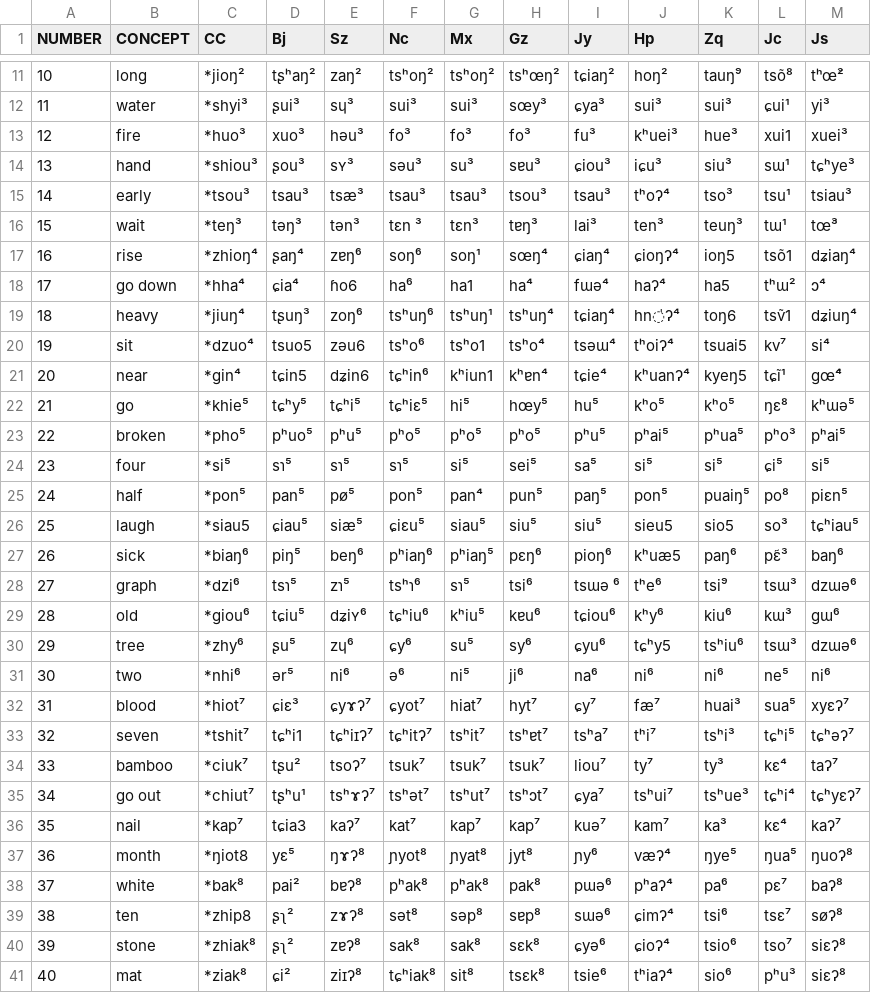
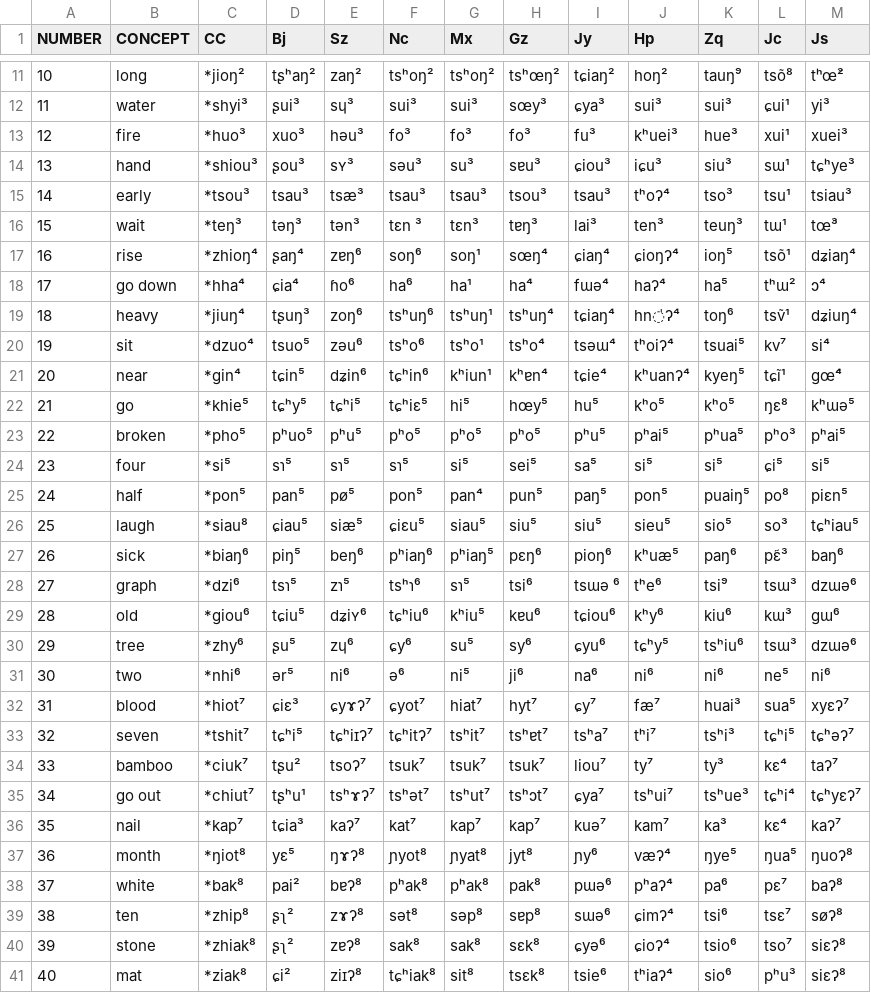
Before and after one commit to digling/cddb, a TSV file: datasets/Norman2003/raw/Norman2003a.tsv, drawn as a sheet; only a part is shown, gaps mark what is left out; the diff covers the shown part only.

```diff
--- a/datasets/Norman2003/raw/Norman2003a.tsv
+++ b/datasets/Norman2003/raw/Norman2003a.tsv
@@ -12,3 +12,3 @@ NUMBER	CONCEPT	CC	Bj	Sz	Nc	Mx	Gz	Jy	Hp	Zq	Jc	Js
 11	water	*shyi³	ʂui³	sɥ³	sui³	sui³	sœy³	ɕya³	sui³	sui³	ɕui¹	yi³
-12	fire	*huo³	xuo³	həu³	fo³	fo³	fo³	fu³	kʰuei³	hue³	xui1	xuei³
+12	fire	*huo³	xuo³	həu³	fo³	fo³	fo³	fu³	kʰuei³	hue³	xui¹	xuei³
 13	hand	*shiou³	ʂou³	sʏ³	səu³	su³	sɐu³	ɕiou³	iɕu³	siu³	sɯ¹	tɕʰye³
@@ -16,7 +16,7 @@ NUMBER	CONCEPT	CC	Bj	Sz	Nc	Mx	Gz	Jy	Hp	Zq	Jc	Js
 15	wait	*teŋ³	təŋ³	tən³	tεn ³	tεn³	tɐŋ³	lai³	ten³	teuŋ³	tɯ¹	tœ̃³
-16	rise	*zhioŋ⁴	ʂaŋ⁴	zɐŋ⁶	soŋ⁶	soŋ¹	sœŋ⁴	ɕiaŋ⁴	ɕioŋʔ⁴	ioŋ5	tsõ1	dʑiaŋ⁴
-17	go down	*hha⁴	ɕia⁴	ɦo6	ha⁶	ha1	ha⁴	fɯə⁴	haʔ⁴	ha5	tʰɯ²	ɔ⁴
-18	heavy	*jiuŋ⁴	tʂuŋ³	zoŋ⁶	tsʰuŋ⁶	tsʰuŋ¹	tsʰuŋ⁴	tɕiaŋ⁴	hn̍ʔ⁴	toŋ6	tsṽ1	dʑiuŋ⁴
-19	sit	*dzuo⁴	tsuo5	zəu6	tsʰo⁶	tsʰo1	tsʰo⁴	tsəɯ⁴	tʰoiʔ⁴	tsuai5	kv⁷	si⁴
-20	near	*gin⁴	tɕin5	dʑin6	tɕʰin⁶	kʰiun1	kʰɐn⁴	tɕie⁴	kʰuanʔ⁴	kyeŋ5	tɕĩ¹	gœ̃⁴
+16	rise	*zhioŋ⁴	ʂaŋ⁴	zɐŋ⁶	soŋ⁶	soŋ¹	sœŋ⁴	ɕiaŋ⁴	ɕioŋʔ⁴	ioŋ⁵	tsõ¹	dʑiaŋ⁴
+17	go down	*hha⁴	ɕia⁴	ɦo⁶	ha⁶	ha¹	ha⁴	fɯə⁴	haʔ⁴	ha⁵	tʰɯ²	ɔ⁴
+18	heavy	*jiuŋ⁴	tʂuŋ³	zoŋ⁶	tsʰuŋ⁶	tsʰuŋ¹	tsʰuŋ⁴	tɕiaŋ⁴	hn̍ʔ⁴	toŋ⁶	tsṽ¹	dʑiuŋ⁴
+19	sit	*dzuo⁴	tsuo⁵	zəu⁶	tsʰo⁶	tsʰo¹	tsʰo⁴	tsəɯ⁴	tʰoiʔ⁴	tsuai⁵	kv⁷	si⁴
+20	near	*gin⁴	tɕin⁵	dʑin⁶	tɕʰin⁶	kʰiun¹	kʰɐn⁴	tɕie⁴	kʰuanʔ⁴	kyeŋ⁵	tɕĩ¹	gœ̃⁴
 21	go	*khie⁵	tɕʰy⁵	tɕʰi⁵	tɕʰiε⁵	hi⁵	hœy⁵	hu⁵	kʰo⁵	kʰo⁵	ŋε⁸	kʰɯə⁵
@@ -25,16 +25,16 @@ NUMBER	CONCEPT	CC	Bj	Sz	Nc	Mx	Gz	Jy	Hp	Zq	Jc	Js
 24	half	*pon⁵	pan⁵	pø⁵	pon⁵	pan⁴	pun⁵	paŋ⁵	pon⁵	puaiŋ⁵	po⁸	piεn⁵
-25	laugh	*siau5	ɕiau⁵	siæ⁵	ɕiεu⁵	siau⁵	siu⁵	siu⁵	sieu5	sio5	so³	tɕʰiau⁵
-26	sick	*biaŋ⁶	piŋ⁵	beŋ⁶	pʰiaŋ⁶	pʰiaŋ⁵	pεŋ⁶	pioŋ⁶	kʰuæ5	paŋ⁶	pɛ̃³	baŋ⁶
+25	laugh	*siau⁸	ɕiau⁵	siæ⁵	ɕiεu⁵	siau⁵	siu⁵	siu⁵	sieu⁵	sio⁵	so³	tɕʰiau⁵
+26	sick	*biaŋ⁶	piŋ⁵	beŋ⁶	pʰiaŋ⁶	pʰiaŋ⁵	pεŋ⁶	pioŋ⁶	kʰuæ⁵	paŋ⁶	pɛ̃³	baŋ⁶
 27	graph	*dzi⁶	tsɿ⁵	zɿ⁵	tsʰɿ⁶	sɿ⁵	tsi⁶	tsɯə ⁶	tʰe⁶	tsi⁹	tsɯ³	dzɯə⁶
 28	old	*giou⁶	tɕiu⁵	dʑiʏ⁶	tɕʰiu⁶	kʰiu⁵	kɐu⁶	tɕiou⁶	kʰy⁶	kiu⁶	kɯ³	gɯ⁶
-29	tree	*zhy⁶	ʂu⁵	zɥ⁶	ɕy⁶	su⁵	sy⁶	ɕyu⁶	tɕʰy5	tsʰiu⁶	tsɯ³	dzɯə⁶
+29	tree	*zhy⁶	ʂu⁵	zɥ⁶	ɕy⁶	su⁵	sy⁶	ɕyu⁶	tɕʰy⁵	tsʰiu⁶	tsɯ³	dzɯə⁶
 30	two	*nhi⁶	ər⁵	ni⁶	ə⁶	ni⁵	ji⁶	na⁶	ni⁶	ni⁶	ne⁵	ni⁶
 31	blood	*hiot⁷	ɕiε³	ɕyɤʔ⁷	ɕyot⁷	hiat⁷	hyt⁷	ɕy⁷	fæ⁷	huai³	sua⁵	xyεʔ⁷
-32	seven	*tshit⁷	tɕʰi1	tɕʰiɪʔ⁷	tɕʰitʔ⁷	tsʰit⁷	tsʰɐt⁷	tsʰa⁷	tʰi⁷	tsʰi³	tɕʰi⁵	tɕʰəʔ⁷
+32	seven	*tshit⁷	tɕʰi⁵	tɕʰiɪʔ⁷	tɕʰitʔ⁷	tsʰit⁷	tsʰɐt⁷	tsʰa⁷	tʰi⁷	tsʰi³	tɕʰi⁵	tɕʰəʔ⁷
 33	bamboo	*ciuk⁷	tʂu²	tsoʔ⁷	tsuk⁷	tsuk⁷	tsuk⁷	liou⁷	ty⁷	ty³	kε⁴	taʔ⁷
 34	go out	*chiut⁷	tʂʰu¹	tsʰɤʔ⁷	tsʰət⁷	tsʰut⁷	tsʰɔt⁷	ɕya⁷	tsʰui⁷	tsʰue³	tɕʰi⁴	tɕʰyεʔ⁷
-35	nail	*kap⁷	tɕia3	kaʔ⁷	kat⁷	kap⁷	kap⁷	kuə⁷	kam⁷	ka³	kε⁴	kaʔ⁷
-36	month	*ŋiot8	yε⁵	ŋɤʔ⁸	ɲyot⁸	ɲyat⁸	jyt⁸	ɲy⁶	væʔ⁴	ŋye⁵	ŋua⁵	ŋuoʔ⁸
+35	nail	*kap⁷	tɕia³	kaʔ⁷	kat⁷	kap⁷	kap⁷	kuə⁷	kam⁷	ka³	kε⁴	kaʔ⁷
+36	month	*ŋiot⁸	yε⁵	ŋɤʔ⁸	ɲyot⁸	ɲyat⁸	jyt⁸	ɲy⁶	væʔ⁴	ŋye⁵	ŋua⁵	ŋuoʔ⁸
 37	white	*bak⁸	pai²	bɐʔ⁸	pʰak⁸	pʰak⁸	pak⁸	pɯə⁶	pʰaʔ⁴	pa⁶	pε⁷	baʔ⁸
-38	ten	*zhip8	ʂʅ²	zɤʔ⁸	sət⁸	səp⁸	sɐp⁸	sɯə⁶	ɕimʔ⁴	tsi⁶	tsε⁷	søʔ⁸
+38	ten	*zhip⁸	ʂʅ²	zɤʔ⁸	sət⁸	səp⁸	sɐp⁸	sɯə⁶	ɕimʔ⁴	tsi⁶	tsε⁷	søʔ⁸
 39	stone	*zhiak⁸	ʂʅ²	zɐʔ⁸	sak⁸	sak⁸	sεk⁸	ɕyə⁶	ɕioʔ⁴	tsio⁶	tso⁷	siεʔ⁸
```
Also changed, not shown: 6 edited cells elsewhere in this file, datasets/Coblin2015/characters.tsv, datasets/Hou2004/languages.csv, 36 other files.
